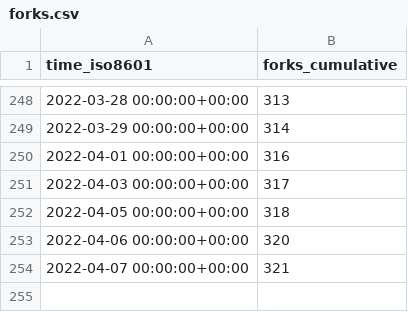
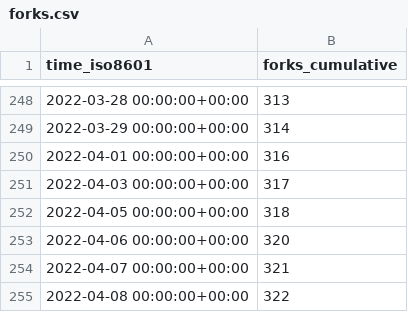
Before and after one commit to vinbrucelu/cli, a CSV file: ignite-hq/cli/ghrs-data/forks.csv, drawn as a sheet; only a part is shown, gaps mark what is left out; the diff names each change by its address in the sheet, - before the commit and + after, or states it on an @@ line.

```diff
--- a/ignite-hq/cli/ghrs-data/forks.csv
+++ b/ignite-hq/cli/ghrs-data/forks.csv
+row 255: 2022-04-08 00:00:00+00:00 | 322
```
Also changed, not shown: ignite-hq/cli/ghrs-data/stargazers.csv.
